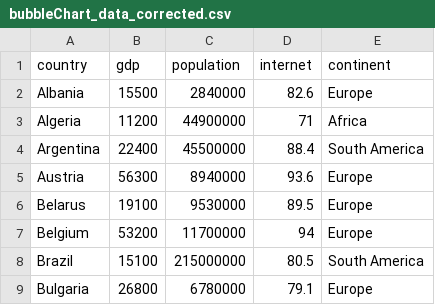
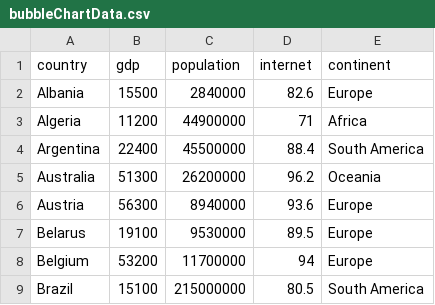
Before and after one commit to MathiasEbner/Connective, a CSV file: public/bubbleChartData.csv (was app/data/bubbleChart_data_corrected.csv), drawn as a sheet; only a part is shown; the shorter side is filled out with more unchanged rows.

```diff
--- a/app/data/bubbleChart_data_corrected.csv
+++ b/public/bubbleChartData.csv
@@ -4,2 +4,3 @@ Algeria,11200,44900000,71,Africa
 Argentina,22400,45500000,88.4,South America
+Australia,51300,26200000,96.2,Oceania
 Austria,56300,8940000,93.6,Europe
```
Also changed, not shown: public/histogramChartData.csv, 32 other files.
